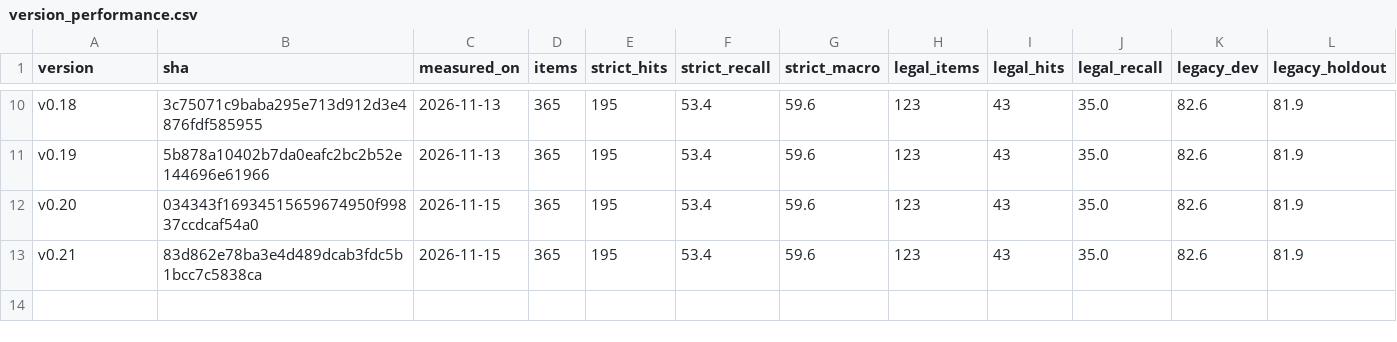
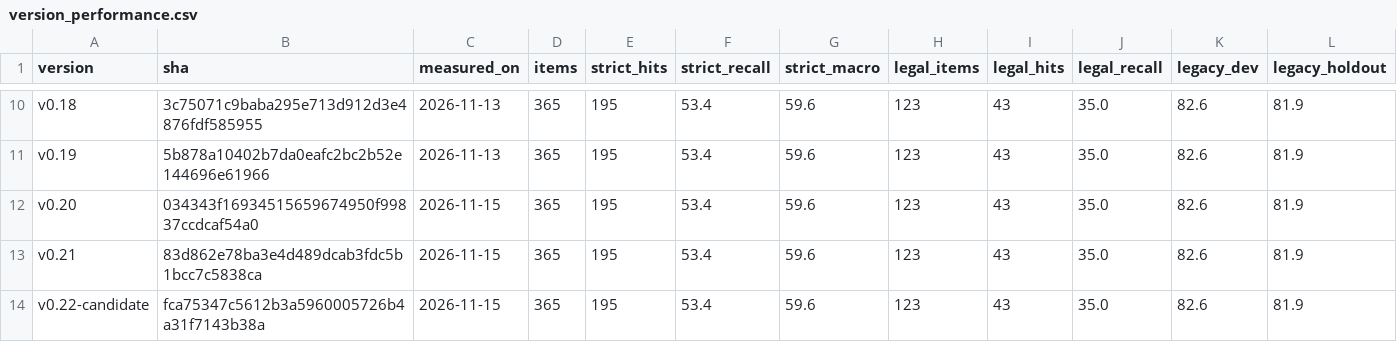
Before and after one commit to stevelee0119/ACASia_LAW, a CSV file: docs/scorecards/version_performance.csv, drawn as a sheet; only a part is shown, gaps mark what is left out; rows hold the shown columns only; the diff names each change by its address in the sheet, - before the commit and + after, or states it on an @@ line.

Commit message:
docs(evaluation): record paired 0.22 sealed verdict
Add a clearly labeled 0.22 candidate performance row and chart; preserve the sealed pair provenance and measured limits.

Agent: evaluator

```diff
--- a/docs/scorecards/version_performance.csv
+++ b/docs/scorecards/version_performance.csv
+row 14: v0.22-candidate | fca75347c5612b3a5960005726b4a31f7143b38a | 2026-11-15 | 365 | 195 | 53.4 | 59.6 | 123 | 43 | 35.0 | 82.6 | 81.9
```
Also changed, not shown: 10 other files.
